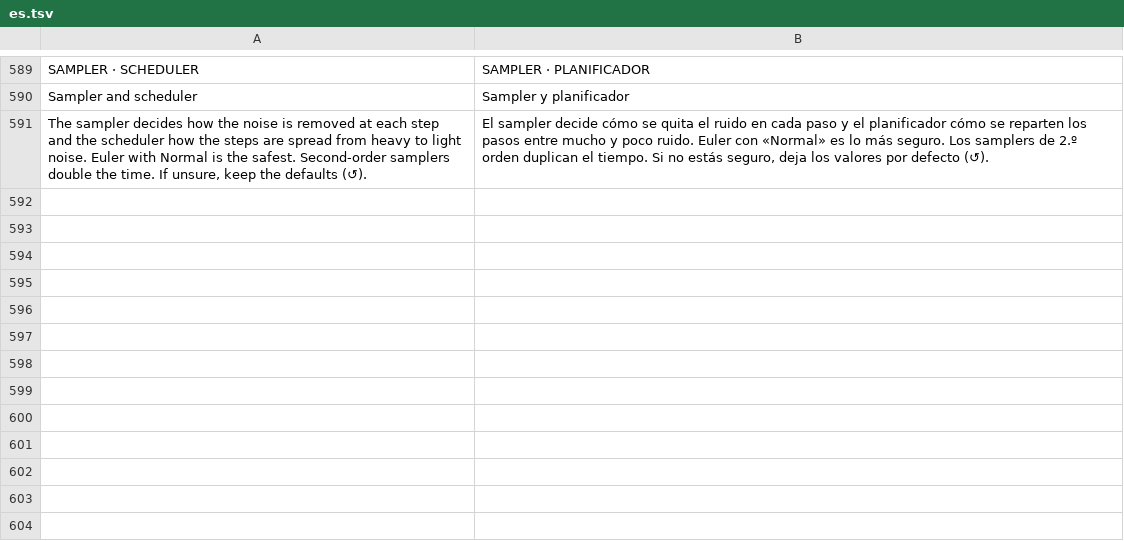
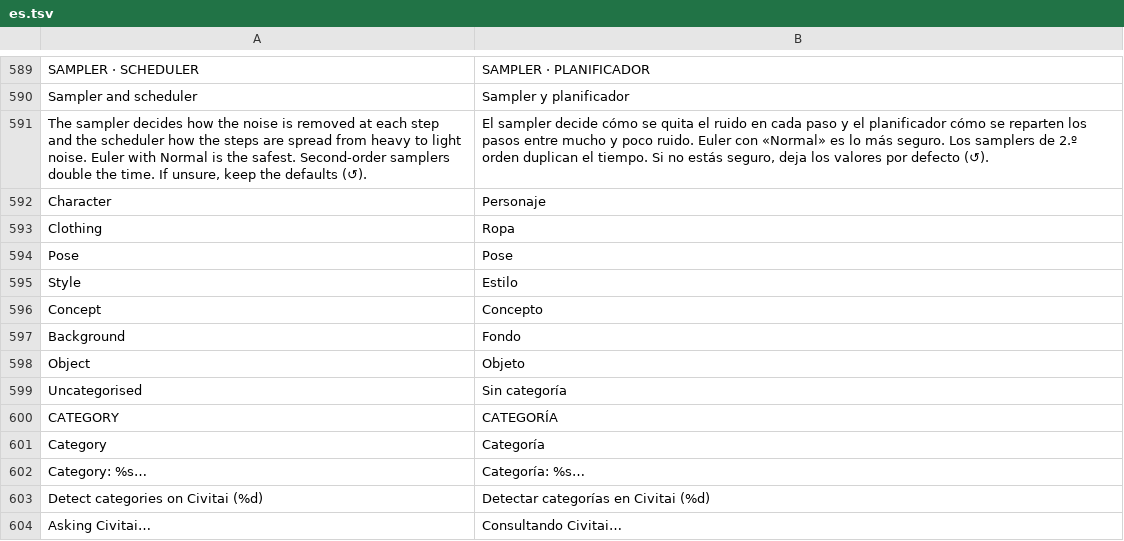
Before and after one commit to GrimmDev-Glitch/hexanima, a TSV file: app/assets/lang/es.tsv, drawn as a sheet; only a part is shown, gaps mark what is left out; the diff names each change by its address in the sheet, - before the commit and + after, or states it on an @@ line.

```diff
--- a/app/assets/lang/es.tsv
+++ b/app/assets/lang/es.tsv
+row 592: Character | Personaje
+row 593: Clothing | Ropa
+row 594: Pose | Pose
+row 595: Style | Estilo
+row 596: Concept | Concepto
+row 597: Background | Fondo
+row 598: Object | Objeto
+row 599: Uncategorised | Sin categoría
+row 600: CATEGORY | CATEGORÍA
+row 601: Category | Categoría
+row 602: Category: %s… | Categoría: %s…
+row 603: Detect categories on Civitai (%d) | Detectar categorías en Civitai (%d)
+row 604: Asking Civitai… | Consultando Civitai…
```
Also changed, not shown: 5 other files.
